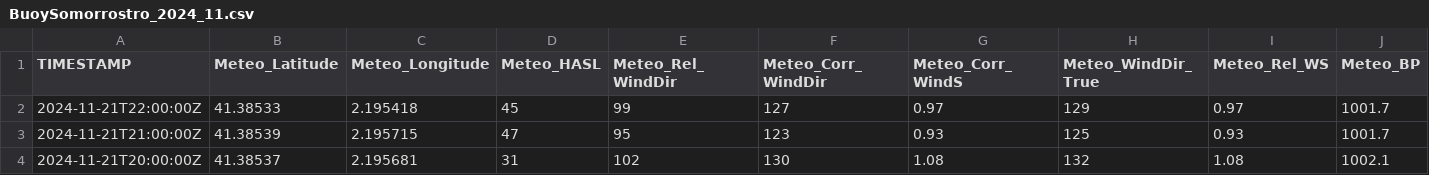
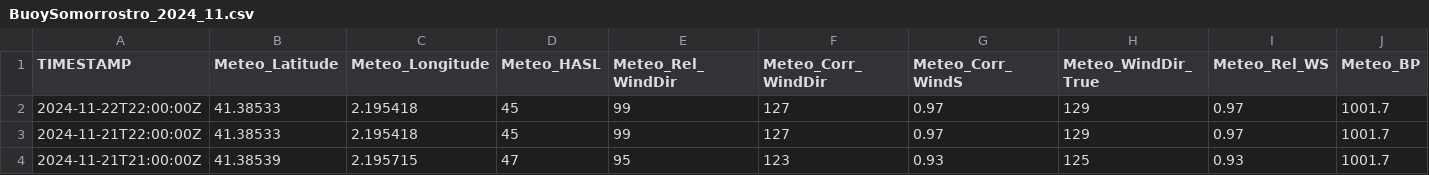
Before and after one commit to ICATMAR/BuoyData, a CSV file: Somorrostro/csv/BuoySomorrostro_2024_11.csv, drawn as a sheet; only a part is shown; the shorter side is filled out with more unchanged rows; rows hold the shown columns only; the diff names each change by its address in the sheet, - before the commit and + after, or states it on an @@ line.

Commit message:
Data update

```diff
--- a/Somorrostro/csv/BuoySomorrostro_2024_11.csv
+++ b/Somorrostro/csv/BuoySomorrostro_2024_11.csv
+row 2: 2024-11-22T22:00:00Z | 41.38533 | 2.195418 | 45 | 99 | 127 | 0.97 | 129 | 0.97 | 1001.7
```
